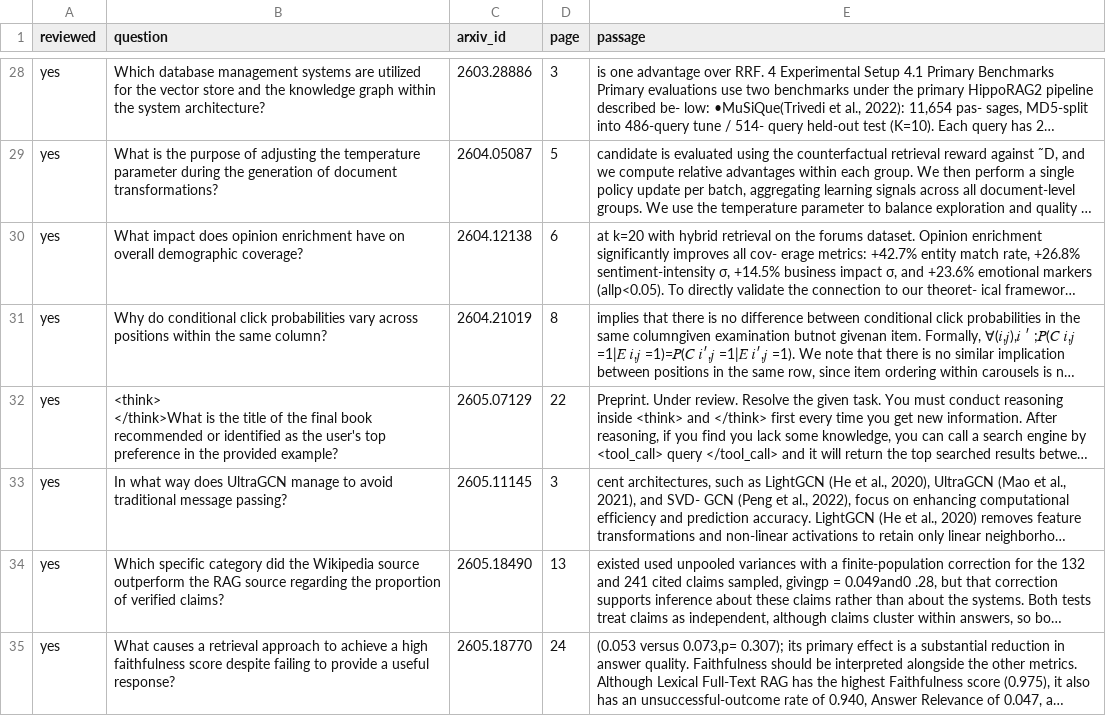
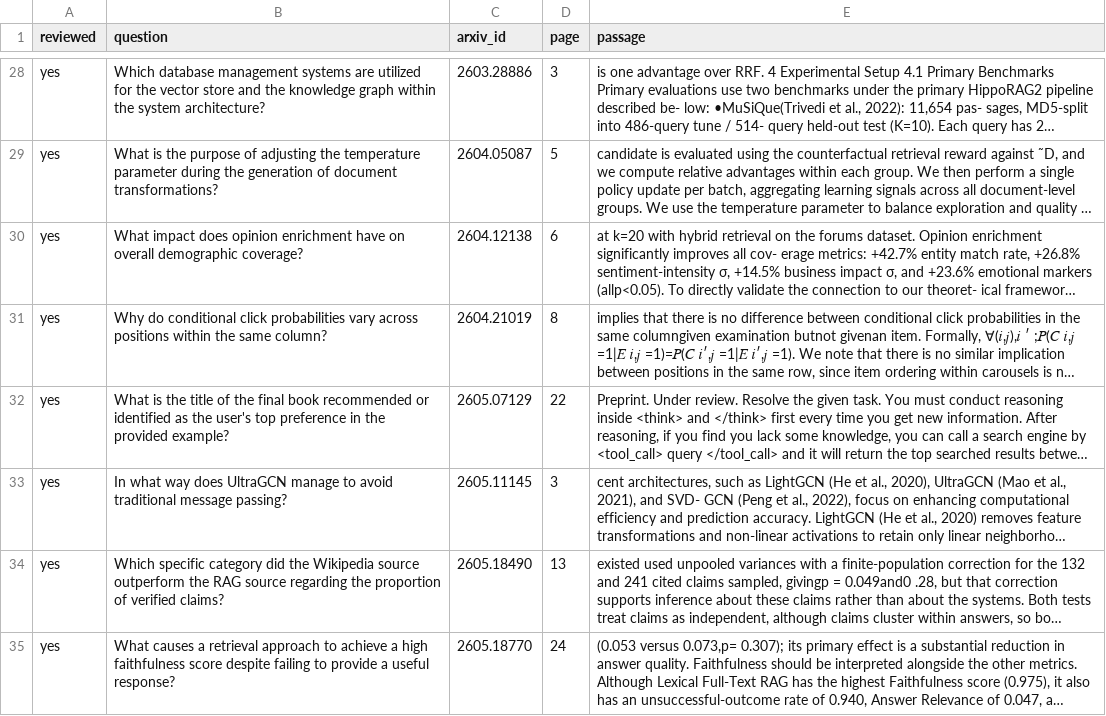
Before and after one commit to pokhriyal-anmol/research-copilot, a CSV file: evals/questions.csv, drawn as a sheet; only a part is shown, gaps mark what is left out; long unchanged cells end in …; ↵ is a line break in a cell; the diff names each change by its address in the sheet, - before the commit and + after, or states it on an @@ line.

```diff
--- a/evals/questions.csv
+++ b/evals/questions.csv
-B32 (question): <think> ↵ </think>What is the…
+B32 (question): What is the…
```
Also changed, not shown: 6 other files.
